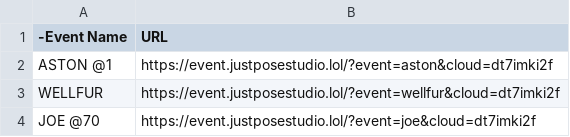
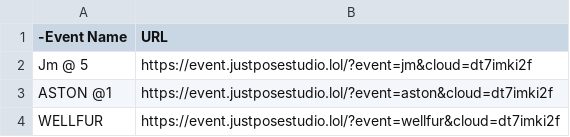
Before and after one commit to sirnichemotivation-rgb/events-landingpage, a CSV file: events.csv, drawn as a sheet; only a part is shown; the shorter side is filled out with more unchanged rows; the diff names each change by its address in the sheet, - before the commit and + after, or states it on an @@ line.

Commit message:
Update events.csv

```diff
--- a/events.csv
+++ b/events.csv
+row 2: Jm @ 5 | https://event.justposestudio.lol/?event=jm&cloud=dt7imki2f
```
